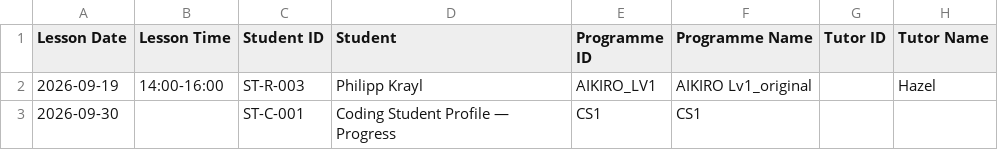
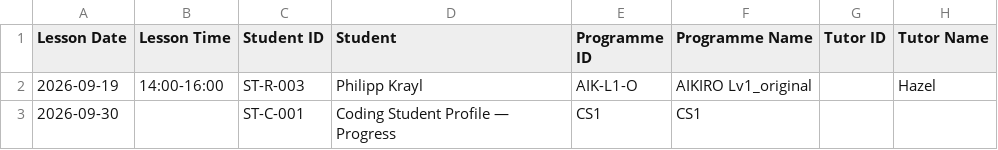
Before and after one commit to hazellau-cpu/icc_website, a CSV file: exports/james-workbook-template/Daily_Summary.csv, drawn as a sheet; only a part is shown; the diff names each change by its address in the sheet, - before the commit and + after, or states it on an @@ line.

```diff
--- a/exports/james-workbook-template/Daily_Summary.csv
+++ b/exports/james-workbook-template/Daily_Summary.csv
-E2 (Programme ID): AIKIRO_LV1
+E2 (Programme ID): AIK-L1-O
```
Also changed, not shown: exports/info2-library/programme-keys.csv, exports/james-workbook-template/Deduction_Log.csv, 5 other files.
